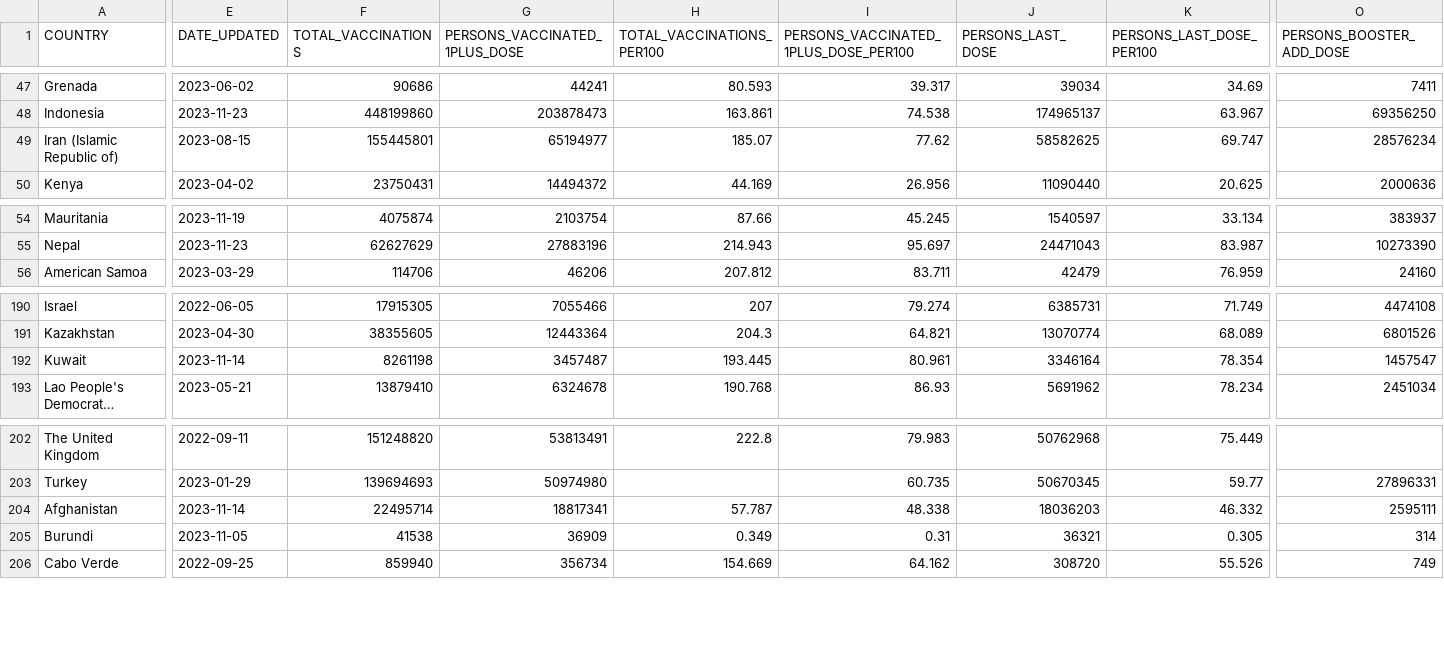
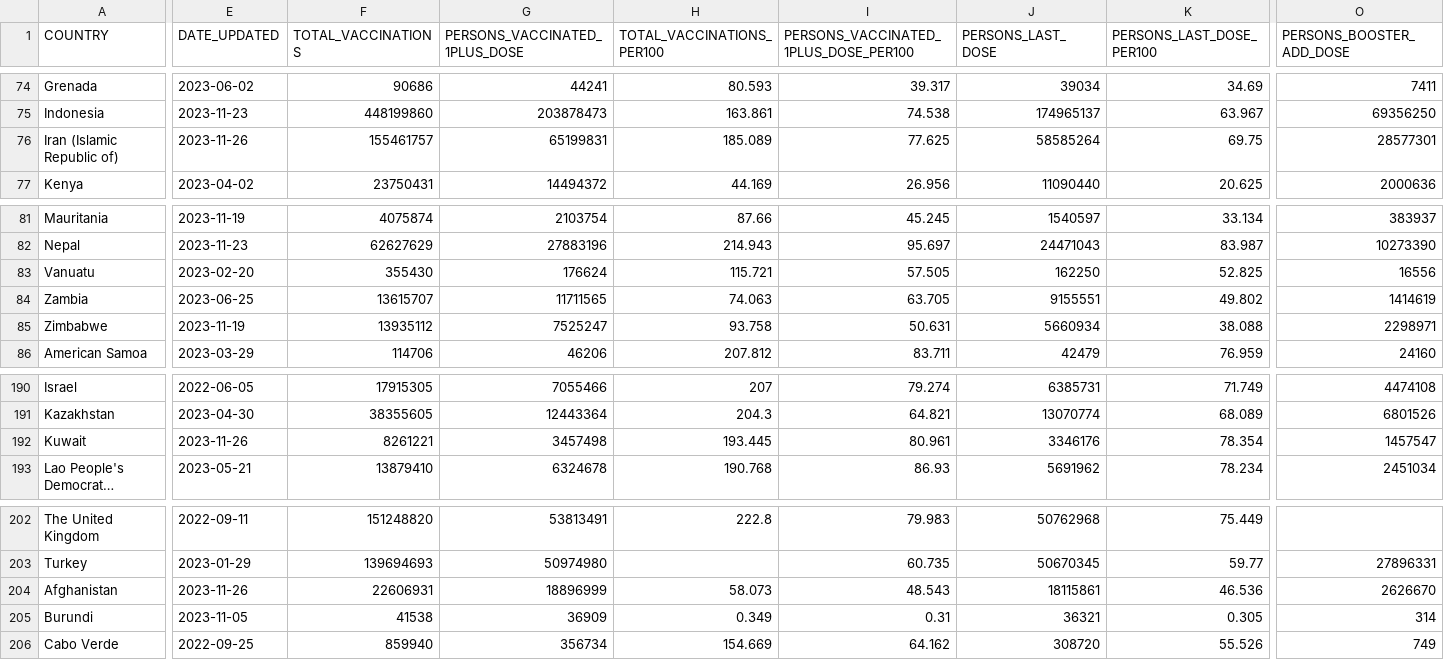
Before and after one commit to IFRCGo/ifrc-covid-dataviz, a CSV file: build/data/who_vaccination_data.csv, drawn as a sheet; only a part is shown, gaps mark what is left out; long unchanged cells end in …; addresses are those after the commit; the diff covers the shown part only; the diff names each change by its address in the sheet, - before the commit and + after, or states it on an @@ line.

Commit message:
Updated with latest data

```diff
--- a/build/data/who_vaccination_data.csv
+++ b/build/data/who_vaccination_data.csv
-E76 (DATE_UPDATED): 2023-08-15
+E76 (DATE_UPDATED): 2023-11-26
-F76 (TOTAL_VACCINATIONS): 155445801
+F76 (TOTAL_VACCINATIONS): 155461757
-G76 (PERSONS_VACCINATED_1PLUS_DOSE): 65194977
+G76 (PERSONS_VACCINATED_1PLUS_DOSE): 65199831
-H76 (TOTAL_VACCINATIONS_PER100): 185.07
+H76 (TOTAL_VACCINATIONS_PER100): 185.089
-I76: 77.62
+I76: 77.625
-J76 (PERSONS_LAST_DOSE): 58582625
+J76 (PERSONS_LAST_DOSE): 58585264
-K76 (PERSONS_LAST_DOSE_PER100): 69.747
+K76 (PERSONS_LAST_DOSE_PER100): 69.75
-O76 (PERSONS_BOOSTER_ADD_DOSE): 28576234
+O76 (PERSONS_BOOSTER_ADD_DOSE): 28577301
@@ row 138 moved to row 83: Vanuatu @@
@@ row 139 moved to row 84: Zambia @@
@@ row 140 moved to row 85: Zimbabwe @@
-E192 (DATE_UPDATED): 2023-11-14
+E192 (DATE_UPDATED): 2023-11-26
-F192 (TOTAL_VACCINATIONS): 8261198
+F192 (TOTAL_VACCINATIONS): 8261221
-G192 (PERSONS_VACCINATED_1PLUS_DOSE): 3457487
+G192 (PERSONS_VACCINATED_1PLUS_DOSE): 3457498
-J192 (PERSONS_LAST_DOSE): 3346164
+J192 (PERSONS_LAST_DOSE): 3346176
-E204 (DATE_UPDATED): 2023-11-14
+E204 (DATE_UPDATED): 2023-11-26
-F204 (TOTAL_VACCINATIONS): 22495714
+F204 (TOTAL_VACCINATIONS): 22606931
-G204 (PERSONS_VACCINATED_1PLUS_DOSE): 18817341
+G204 (PERSONS_VACCINATED_1PLUS_DOSE): 18896999
-H204 (TOTAL_VACCINATIONS_PER100): 57.787
+H204 (TOTAL_VACCINATIONS_PER100): 58.073
-I204: 48.338
+I204: 48.543
-J204 (PERSONS_LAST_DOSE): 18036203
+J204 (PERSONS_LAST_DOSE): 18115861
-K204 (PERSONS_LAST_DOSE_PER100): 46.332
+K204 (PERSONS_LAST_DOSE_PER100): 46.536
-O204 (PERSONS_BOOSTER_ADD_DOSE): 2595111
+O204 (PERSONS_BOOSTER_ADD_DOSE): 2626670
```
Also changed, not shown: 27 moved rows and 11 edited cells elsewhere in this file, public/data/who_vaccination_data.csv.
